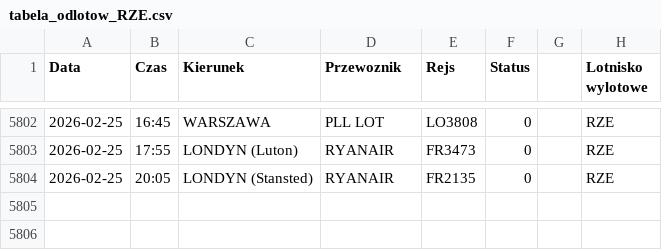
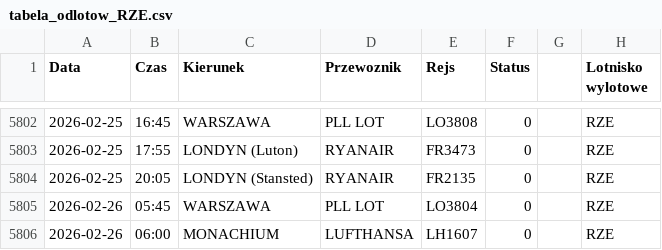
Before and after one commit to grzegorz-nowacki/departures-scraper, a CSV file: scraper/scraper_output/tabela_odlotow_RZE.csv, drawn as a sheet; only a part is shown, gaps mark what is left out; the diff names each change by its address in the sheet, - before the commit and + after, or states it on an @@ line.

```diff
--- a/scraper/scraper_output/tabela_odlotow_RZE.csv
+++ b/scraper/scraper_output/tabela_odlotow_RZE.csv
+row 5805: 2026-02-26 | 05:45 | WARSZAWA | PLL LOT | LO3804 | 0 |  | RZE
+row 5806: 2026-02-26 | 06:00 | MONACHIUM | LUFTHANSA | LH1607 | 0 |  | RZE
```
Also changed, not shown: scraper/scraper_output/tabela_odlotow_KTW.csv.
